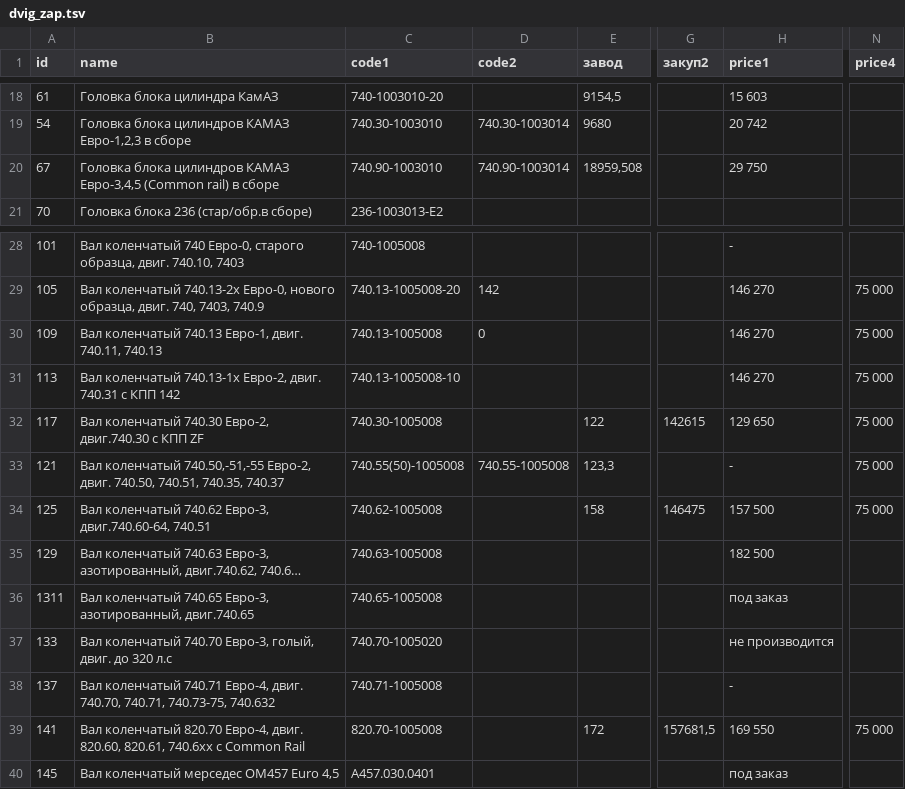
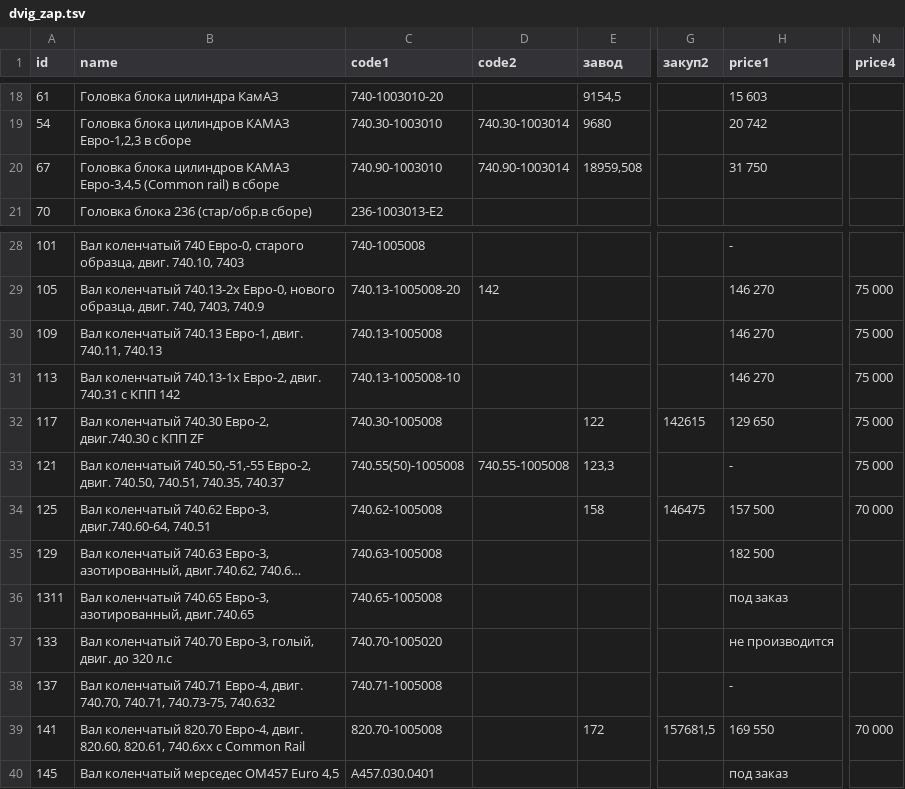
Before and after one commit to reesly/zap-kam, a TSV file: data/dvig_zap.tsv, drawn as a sheet; only a part is shown, gaps mark what is left out; long unchanged cells end in …; the diff names each change by its address in the sheet, - before the commit and + after, or states it on an @@ line.

Commit message:
йцйц

```diff
--- a/data/dvig_zap.tsv
+++ b/data/dvig_zap.tsv
-H20 (price1): 29 750
+H20 (price1): 31 750
-D30 (code2): 0
+D30 (code2): (empty)
-N34 (price4): 75 000
+N34 (price4): 70 000
-N39 (price4): 75 000
+N39 (price4): 70 000
```
